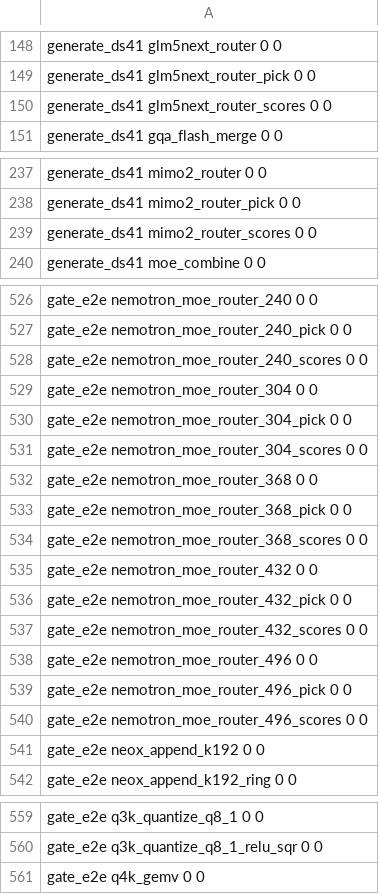
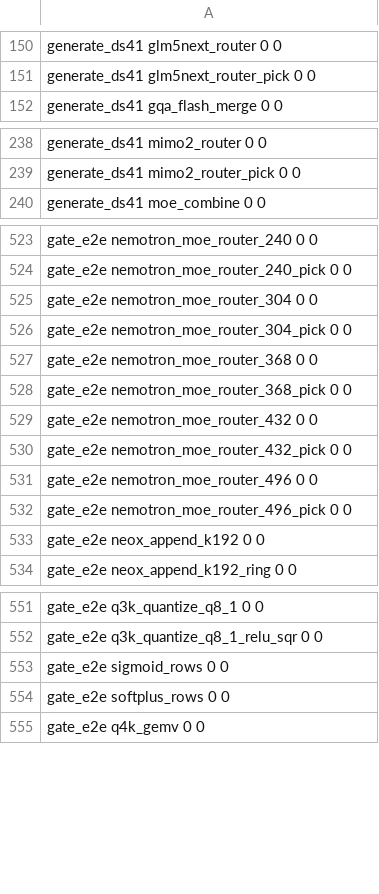
Before and after one commit to Burntgogi/bloomery, a TSV file: tools/ref/ptx-shapes.tsv, drawn as a sheet; only a part is shown, gaps mark what is left out; removed rows and columns are numbered as before the commit, all else as after; the diff covers the shown part only; the diff names each change by its address in the sheet, - before the commit and + after, or states it on an @@ line.

```diff
--- a/tools/ref/ptx-shapes.tsv
+++ b/tools/ref/ptx-shapes.tsv
-row 150: generate_ds41 glm5next_router_scores 0 0
-row 239: generate_ds41 mimo2_router_scores 0 0
-row 528: gate_e2e nemotron_moe_router_240_scores 0 0
-row 531: gate_e2e nemotron_moe_router_304_scores 0 0
-row 534: gate_e2e nemotron_moe_router_368_scores 0 0
-row 537: gate_e2e nemotron_moe_router_432_scores 0 0
-row 540: gate_e2e nemotron_moe_router_496_scores 0 0
+row 553: gate_e2e sigmoid_rows 0 0
+row 554: gate_e2e softplus_rows 0 0
```
Also changed, not shown: 5 added rows and 6 removed rows elsewhere in this file.
